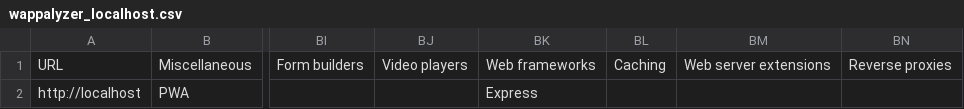
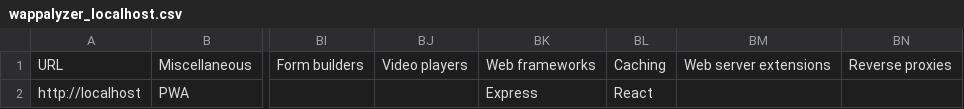
Before and after one commit to ak513499786/react_project, a CSV file: wappalyzer_localhost.csv, drawn as a sheet; only a part is shown, gaps mark what is left out; the diff names each change by its address in the sheet, - before the commit and + after, or states it on an @@ line.

```diff
--- a/wappalyzer_localhost.csv
+++ b/wappalyzer_localhost.csv
-BL2: (empty)
+BL2: React
```
Also changed, not shown: 8 other files.
